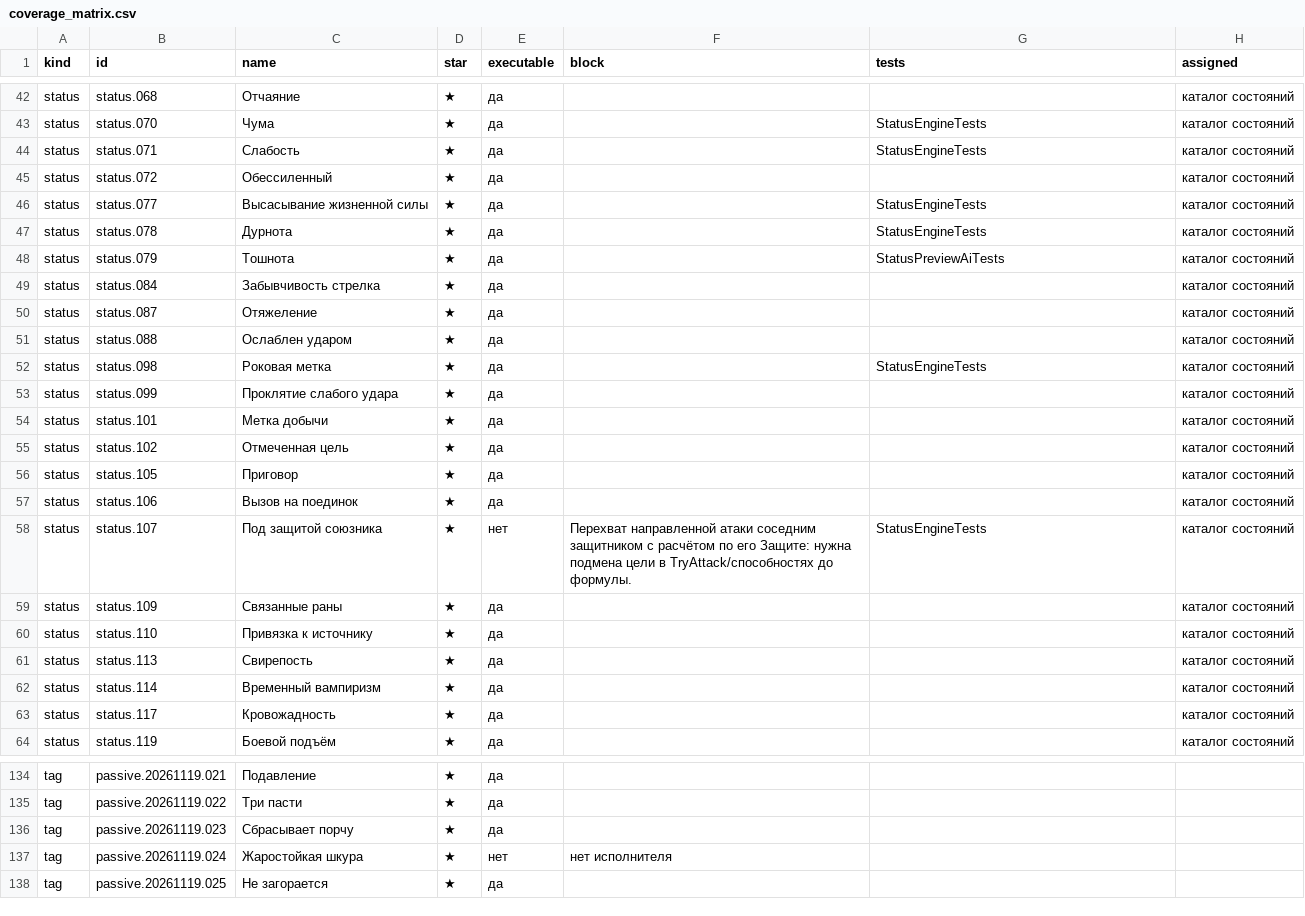
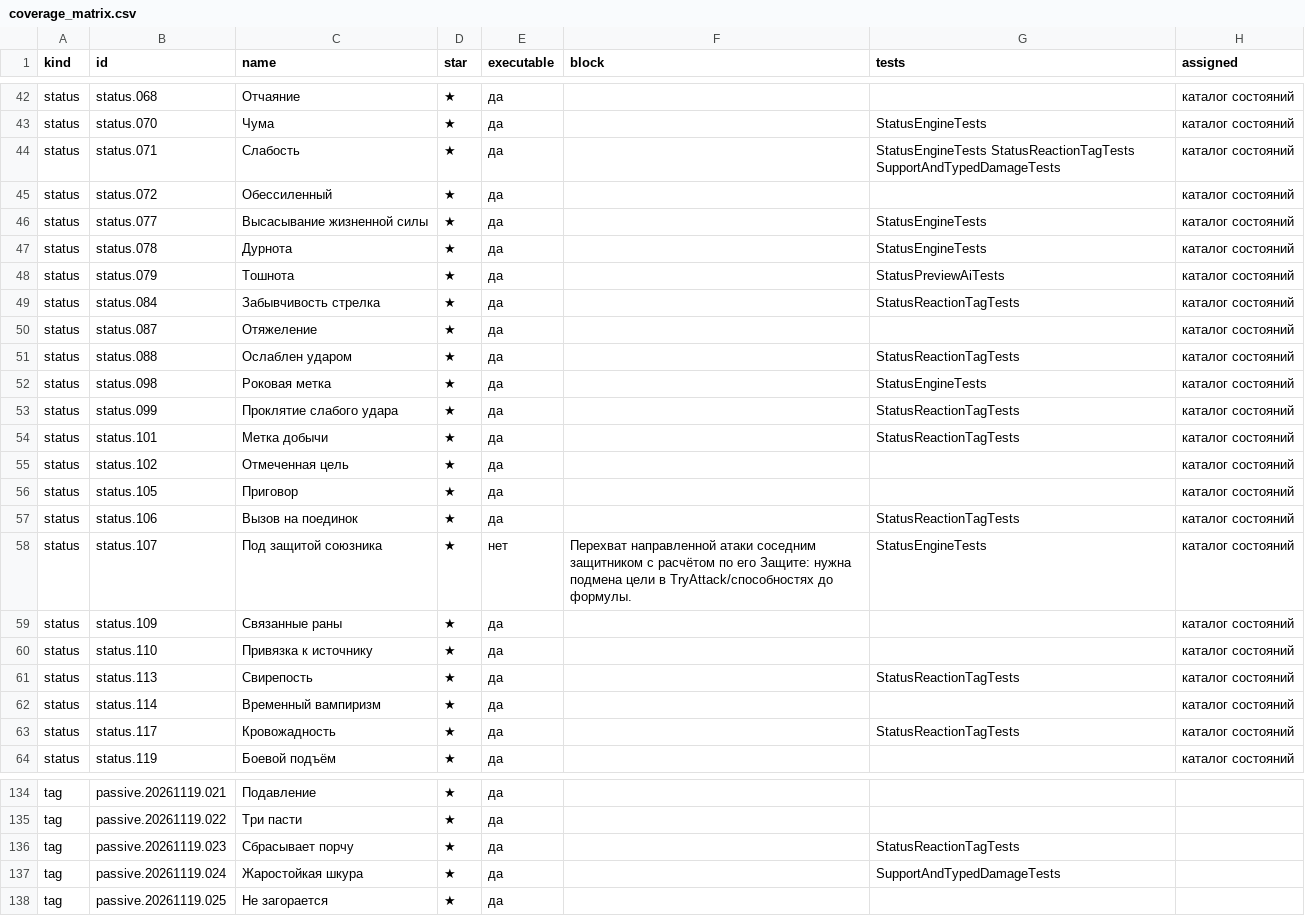
Before and after one commit to rastrapovich/KingdomSurvival, a CSV file: ProjectDocs/CombatStatusPack/Data/coverage_matrix.csv, drawn as a sheet; only a part is shown, gaps mark what is left out; the diff covers the shown part only.

```diff
--- a/ProjectDocs/CombatStatusPack/Data/coverage_matrix.csv
+++ b/ProjectDocs/CombatStatusPack/Data/coverage_matrix.csv
@@ -43,3 +43,3 @@ status;status.068;Отчаяние;★;да;;;каталог состояний
 status;status.070;Чума;★;да;;StatusEngineTests;каталог состояний
-status;status.071;Слабость;★;да;;StatusEngineTests;каталог состояний
+status;status.071;Слабость;★;да;;StatusEngineTests StatusReactionTagTests SupportAndTypedDamageTests;каталог состояний
 status;status.072;Обессиленный;★;да;;;каталог состояний
@@ -48,11 +48,11 @@ status;status.078;Дурнота;★;да;;StatusEngineTests;каталог со
 status;status.079;Тошнота;★;да;;StatusPreviewAiTests;каталог состояний
-status;status.084;Забывчивость стрелка;★;да;;;каталог состояний
+status;status.084;Забывчивость стрелка;★;да;;StatusReactionTagTests;каталог состояний
 status;status.087;Отяжеление;★;да;;;каталог состояний
-status;status.088;Ослаблен ударом;★;да;;;каталог состояний
+status;status.088;Ослаблен ударом;★;да;;StatusReactionTagTests;каталог состояний
 status;status.098;Роковая метка;★;да;;StatusEngineTests;каталог состояний
-status;status.099;Проклятие слабого удара;★;да;;;каталог состояний
-status;status.101;Метка добычи;★;да;;;каталог состояний
+status;status.099;Проклятие слабого удара;★;да;;StatusReactionTagTests;каталог состояний
+status;status.101;Метка добычи;★;да;;StatusReactionTagTests;каталог состояний
 status;status.102;Отмеченная цель;★;да;;;каталог состояний
 status;status.105;Приговор;★;да;;;каталог состояний
-status;status.106;Вызов на поединок;★;да;;;каталог состояний
+status;status.106;Вызов на поединок;★;да;;StatusReactionTagTests;каталог состояний
 status;status.107;Под защитой союзника;★;нет;Перехват направленной атаки соседним защитником с расчётом по его Защите: нужна подмена цели в TryAttack/способностях до формулы.;StatusEngineTests;каталог состояний
@@ -60,5 +60,5 @@ status;status.109;Связанные раны;★;да;;;каталог сост
 status;status.110;Привязка к источнику;★;да;;;каталог состояний
-status;status.113;Свирепость;★;да;;;каталог состояний
+status;status.113;Свирепость;★;да;;StatusReactionTagTests;каталог состояний
 status;status.114;Временный вампиризм;★;да;;;каталог состояний
-status;status.117;Кровожадность;★;да;;;каталог состояний
+status;status.117;Кровожадность;★;да;;StatusReactionTagTests;каталог состояний
 status;status.119;Боевой подъём;★;да;;;каталог состояний
@@ -135,4 +135,4 @@ tag;passive.20261119.021;Подавление;★;да;;;
 tag;passive.20261119.022;Три пасти;★;да;;;
-tag;passive.20261119.023;Сбрасывает порчу;★;да;;;
-tag;passive.20261119.024;Жаростойкая шкура;★;нет;нет исполнителя;;
+tag;passive.20261119.023;Сбрасывает порчу;★;да;;StatusReactionTagTests;
+tag;passive.20261119.024;Жаростойкая шкура;★;да;;SupportAndTypedDamageTests;
 tag;passive.20261119.025;Не загорается;★;да;;;
```
Also changed, not shown: 63 edited cells elsewhere in this file, 19 other files.
